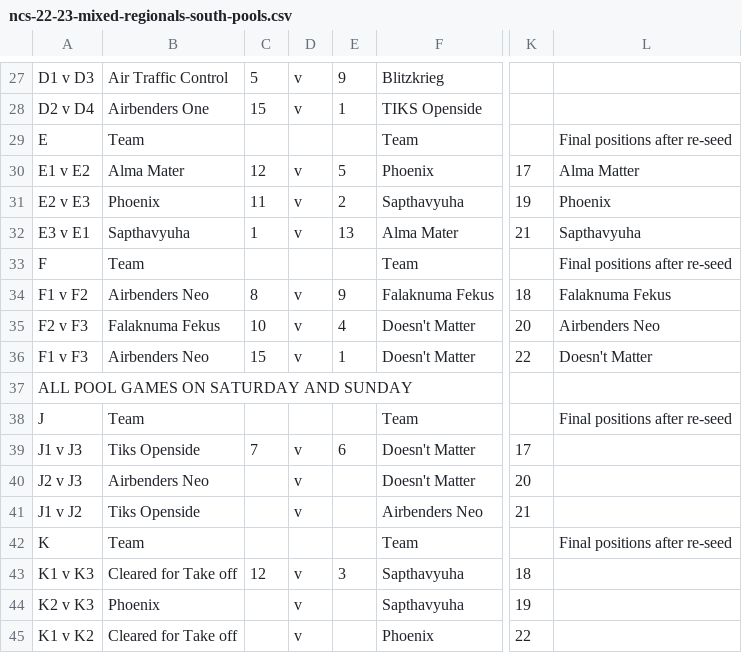
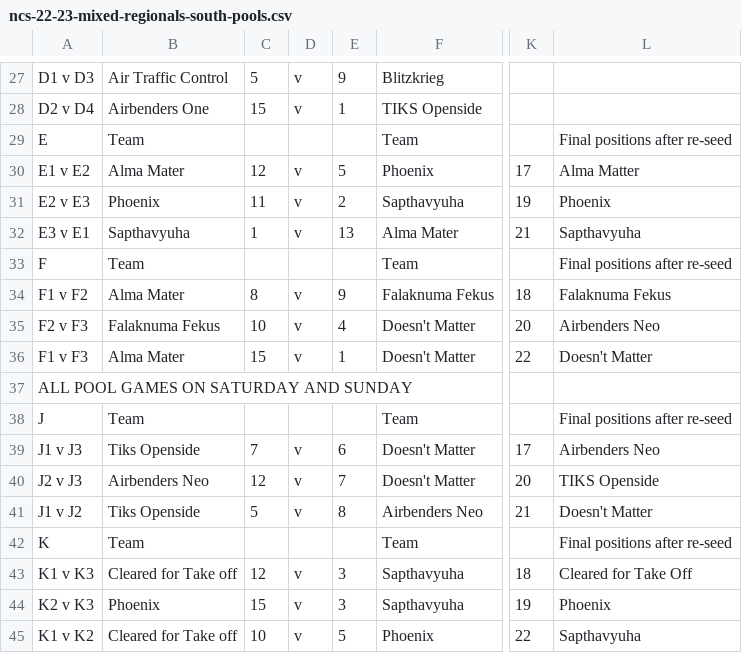
Before and after one commit to india-ultimate/scores, a CSV file: data/raw/ncs-22-23-mixed-regionals-south-pools.csv, drawn as a sheet; only a part is shown, gaps mark what is left out; the diff names each change by its address in the sheet, - before the commit and + after, or states it on an @@ line.

```diff
--- a/data/raw/ncs-22-23-mixed-regionals-south-pools.csv
+++ b/data/raw/ncs-22-23-mixed-regionals-south-pools.csv
-B34: Airbenders Neo
+B34: Alma Mater
-B36: Airbenders Neo
+B36: Alma Mater
-L39: (empty)
+L39: Airbenders Neo
-C40: (empty)
+C40: 12
-E40: (empty)
+E40: 7
-L40: (empty)
+L40: TIKS Openside
-C41: (empty)
+C41: 5
-E41: (empty)
+E41: 8
-L41: (empty)
+L41: Doesn't Matter
-L43: (empty)
+L43: Cleared for Take Off
-C44: (empty)
+C44: 15
-E44: (empty)
+E44: 3
-L44: (empty)
+L44: Phoenix
-C45: (empty)
+C45: 10
-E45: (empty)
+E45: 5
-L45: (empty)
+L45: Sapthavyuha
```
Also changed, not shown: data/raw/ncs-22-23-mixed-regionals-south-brackets.csv, 1 other file.
